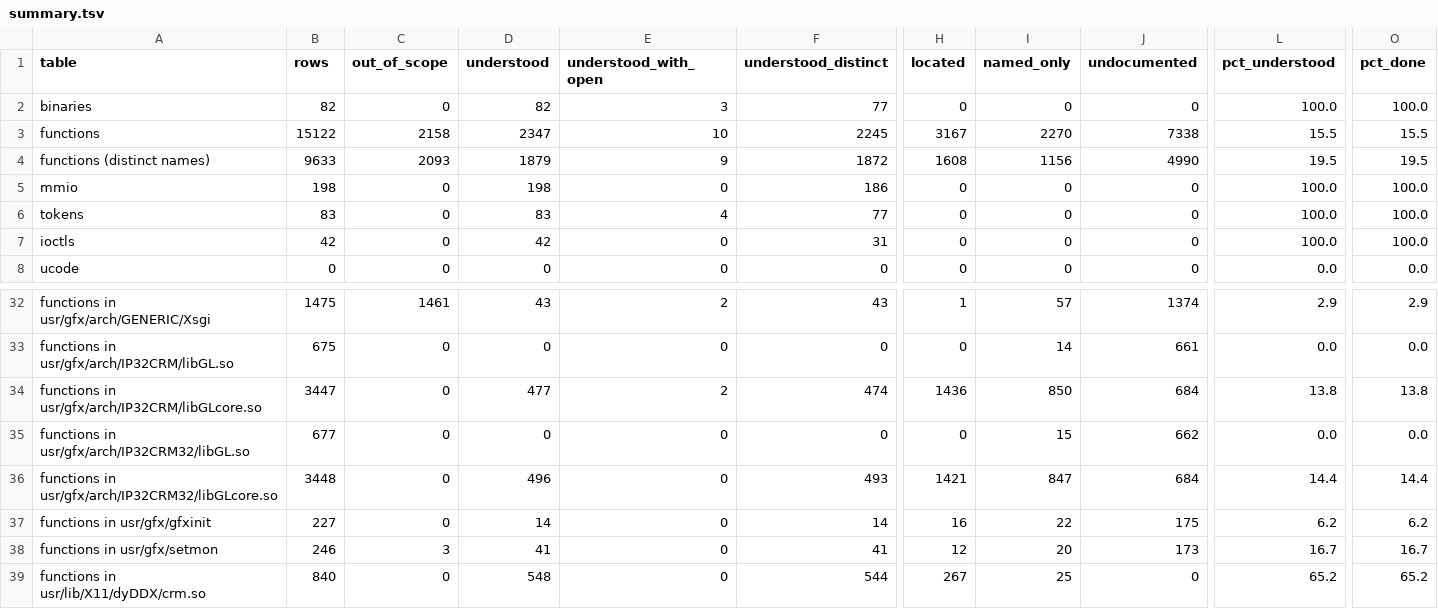
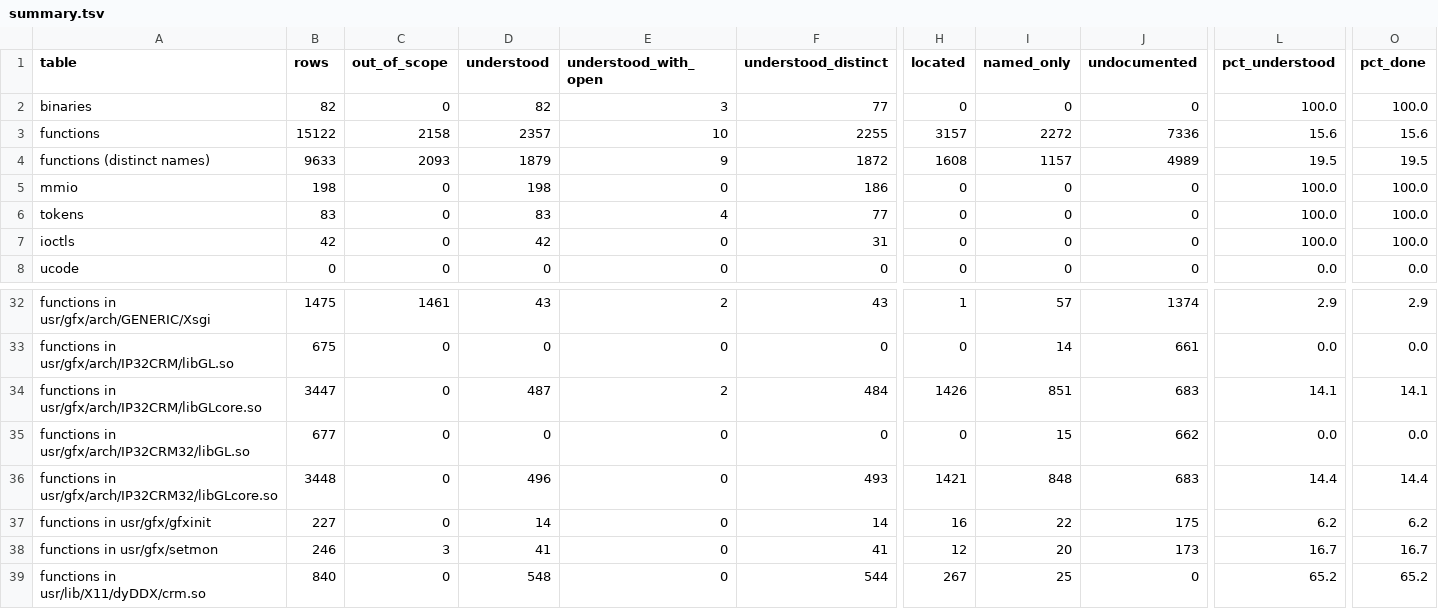
Before and after one commit to jamesbraid/crime, a TSV file: docs/inventory/summary.tsv, drawn as a sheet; only a part is shown, gaps mark what is left out; the diff names each change by its address in the sheet, - before the commit and + after, or states it on an @@ line.

```diff
--- a/docs/inventory/summary.tsv
+++ b/docs/inventory/summary.tsv
-D3 (understood): 2347
+D3 (understood): 2357
-F3 (understood_distinct): 2245
+F3 (understood_distinct): 2255
-H3 (located): 3167
+H3 (located): 3157
-I3 (named_only): 2270
+I3 (named_only): 2272
-J3 (undocumented): 7338
+J3 (undocumented): 7336
-L3 (pct_understood): 15.5
+L3 (pct_understood): 15.6
-O3 (pct_done): 15.5
+O3 (pct_done): 15.6
-I4 (named_only): 1156
+I4 (named_only): 1157
-J4 (undocumented): 4990
+J4 (undocumented): 4989
-D34 (understood): 477
+D34 (understood): 487
-F34 (understood_distinct): 474
+F34 (understood_distinct): 484
-H34 (located): 1436
+H34 (located): 1426
-I34 (named_only): 850
+I34 (named_only): 851
-J34 (undocumented): 684
+J34 (undocumented): 683
-L34 (pct_understood): 13.8
+L34 (pct_understood): 14.1
-O34 (pct_done): 13.8
+O34 (pct_done): 14.1
-I36 (named_only): 847
+I36 (named_only): 848
-J36 (undocumented): 684
+J36 (undocumented): 683
```
Also changed, not shown: 3 other files.
